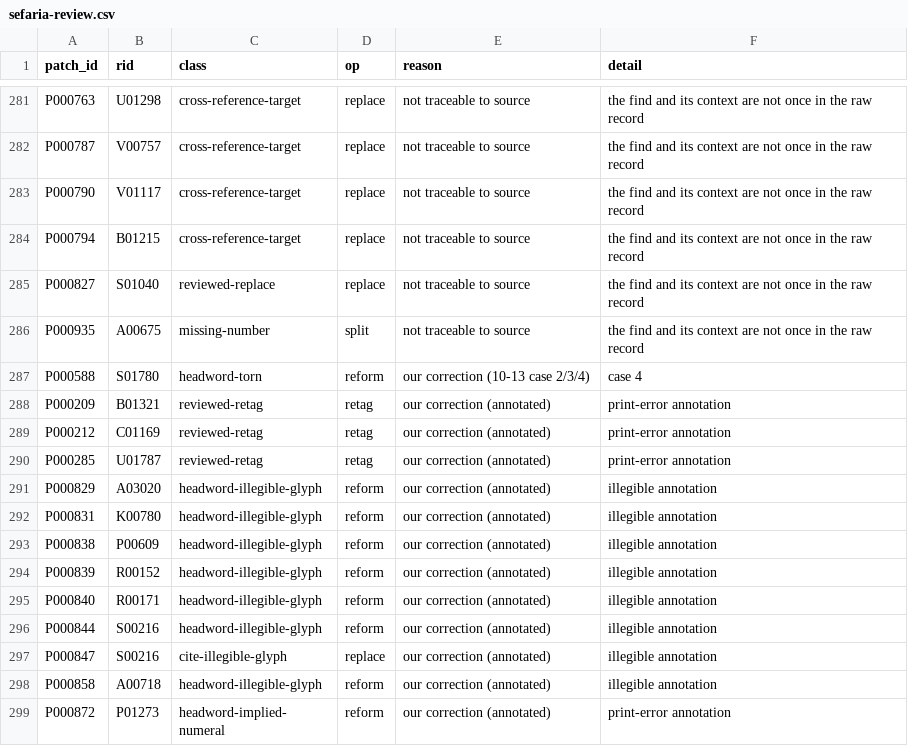
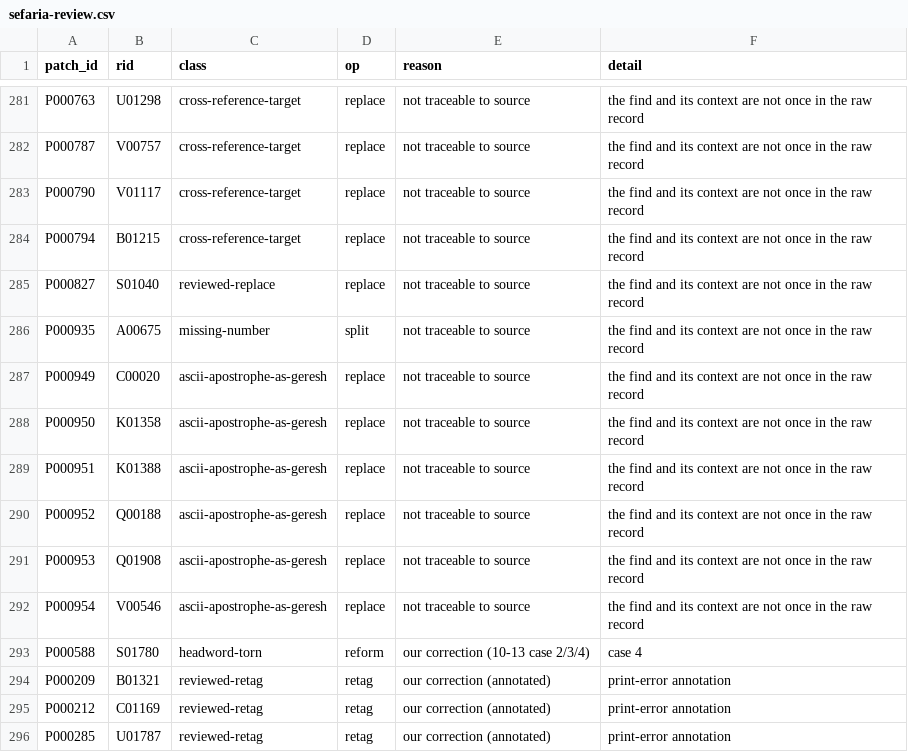
Before and after one commit to UniquePixels/jastrow, a CSV file: docs/reports/sefaria-review.csv, drawn as a sheet; only a part is shown, gaps mark what is left out; the shorter side is filled out with more unchanged rows.

```diff
--- a/docs/reports/sefaria-review.csv
+++ b/docs/reports/sefaria-review.csv
@@ -286,2 +286,8 @@ patch_id,rid,class,op,reason,detail
 "P000935","A00675","missing-number","split","not traceable to source","the find and its context are not once in the raw record"
+"P000949","C00020","ascii-apostrophe-as-geresh","replace","not traceable to source","the find and its context are not once in the raw record"
+"P000950","K01358","ascii-apostrophe-as-geresh","replace","not traceable to source","the find and its context are not once in the raw record"
+"P000951","K01388","ascii-apostrophe-as-geresh","replace","not traceable to source","the find and its context are not once in the raw record"
+"P000952","Q00188","ascii-apostrophe-as-geresh","replace","not traceable to source","the find and its context are not once in the raw record"
+"P000953","Q01908","ascii-apostrophe-as-geresh","replace","not traceable to source","the find and its context are not once in the raw record"
+"P000954","V00546","ascii-apostrophe-as-geresh","replace","not traceable to source","the find and its context are not once in the raw record"
 "P000588","S01780","headword-torn","reform","our correction (10-13 case 2/3/4)","case 4"
```
Also changed, not shown: 11 other files.
